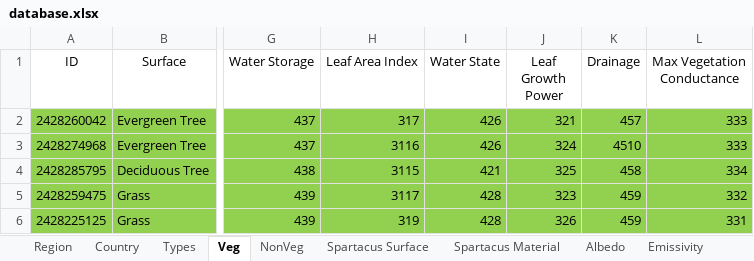
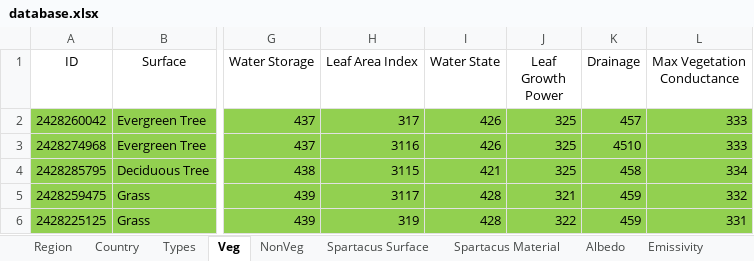
Before and after one commit to gusbacos/suews_database_manager, an Excel workbook: data/database.xlsx, sheet Veg, drawn as a sheet; only a part is shown, gaps mark what is left out; values as stored, in another font and other column widths than the file's, no borders; the diff names each change by its address in the sheet, - before the commit and + after, or states it on an @@ line.

```diff
--- a/data/database.xlsx (sheet Veg)
+++ b/data/database.xlsx (sheet Veg)
-J2 (Leaf Growth Power): 321
+J2 (Leaf Growth Power): 325
-J3 (Leaf Growth Power): 324
+J3 (Leaf Growth Power): 325
-J5 (Leaf Growth Power): 323
+J5 (Leaf Growth Power): 321
-J6 (Leaf Growth Power): 326
+J6 (Leaf Growth Power): 322
```
Also changed, not shown: sheet Profiles, sheet OHM, sheet Region, sheet Country.
